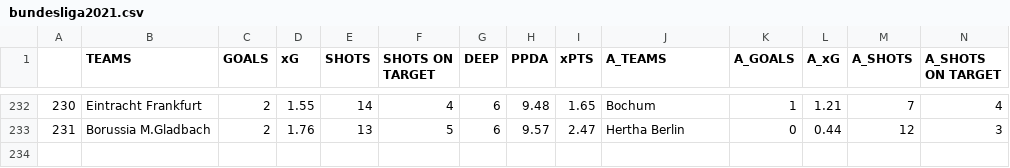
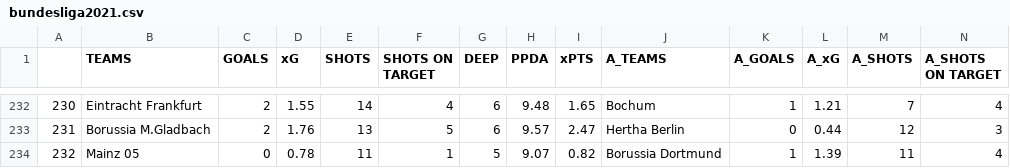
Before and after one commit to mgebele/football_stats, a CSV file: xg/bundesliga2021.csv, drawn as a sheet; only a part is shown, gaps mark what is left out; rows hold the shown columns only; the diff names each change by its address in the sheet, - before the commit and + after, or states it on an @@ line.

```diff
--- a/xg/bundesliga2021.csv
+++ b/xg/bundesliga2021.csv
+row 234: 232 | Mainz 05 | 0 | 0.78 | 11 | 1 | 5 | 9.07 | 0.82 | Borussia Dortmund | 1 | 1.39 | 11 | 4
```
Also changed, not shown: 2 other files.
